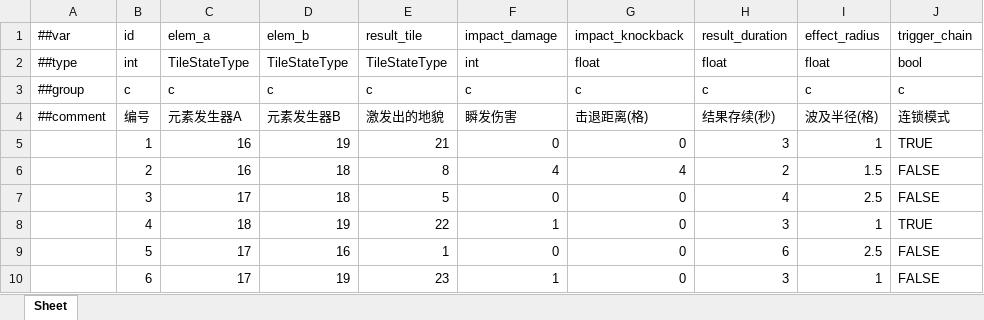
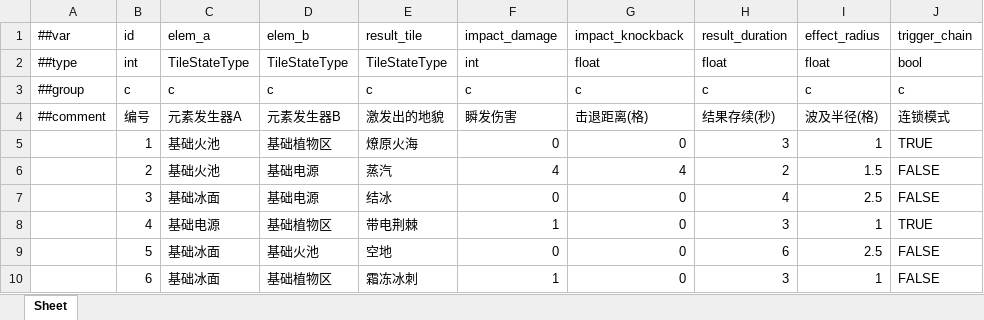
Before and after one commit to 5FYZhou/deepseaoil, an Excel workbook: ConfigWorkspace/Data/element_duo_reaction.xlsx, sheet Sheet, drawn as a sheet; values as stored, in another font and other column widths than the file's, no borders; the diff names each change by its address in the sheet, - before the commit and + after, or states it on an @@ line.

```diff
--- a/ConfigWorkspace/Data/element_duo_reaction.xlsx (sheet Sheet)
+++ b/ConfigWorkspace/Data/element_duo_reaction.xlsx (sheet Sheet)
-C5:C6 (elem_a): 16
+C5:C6 (elem_a): 基础火池
-D5 (elem_b): 19
+D5 (elem_b): 基础植物区
-E5 (result_tile): 21
+E5 (result_tile): 燎原火海
-D6:D7 (elem_b): 18
+D6:D7 (elem_b): 基础电源
-E6 (result_tile): 8
+E6 (result_tile): 蒸汽
-C7 (elem_a): 17
+C7 (elem_a): 基础冰面
-E7 (result_tile): 5
+E7 (result_tile): 结冰
-C8 (elem_a): 18
+C8 (elem_a): 基础电源
-D8 (elem_b): 19
+D8 (elem_b): 基础植物区
-E8 (result_tile): 22
+E8 (result_tile): 带电荆棘
-C9:C10 (elem_a): 17
+C9:C10 (elem_a): 基础冰面
-D9 (elem_b): 16
+D9 (elem_b): 基础火池
-E9 (result_tile): 1
+E9 (result_tile): 空地
-D10 (elem_b): 19
+D10 (elem_b): 基础植物区
-E10 (result_tile): 23
+E10 (result_tile): 霜冻冰刺
```
Also changed, not shown: ConfigWorkspace/Data/element_rule.xlsx.
